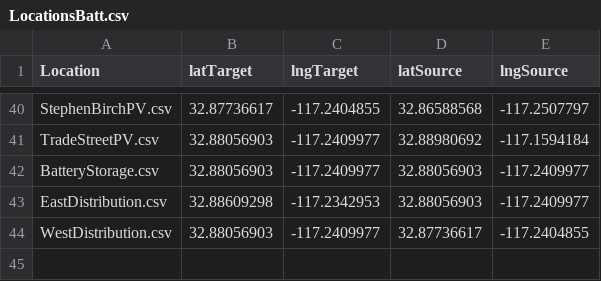
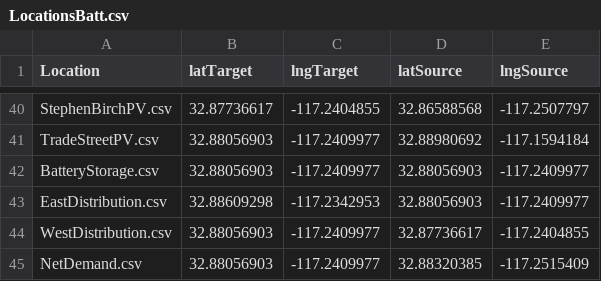
Before and after one commit to TCyclone/COSC3000, a CSV file: LocationsBatt.csv, drawn as a sheet; only a part is shown, gaps mark what is left out; the diff names each change by its address in the sheet, - before the commit and + after, or states it on an @@ line.

Commit message:
Final?

```diff
--- a/LocationsBatt.csv
+++ b/LocationsBatt.csv
+row 45: NetDemand.csv | 32.88056903 | -117.2409977 | 32.88320385 | -117.2515409
```
